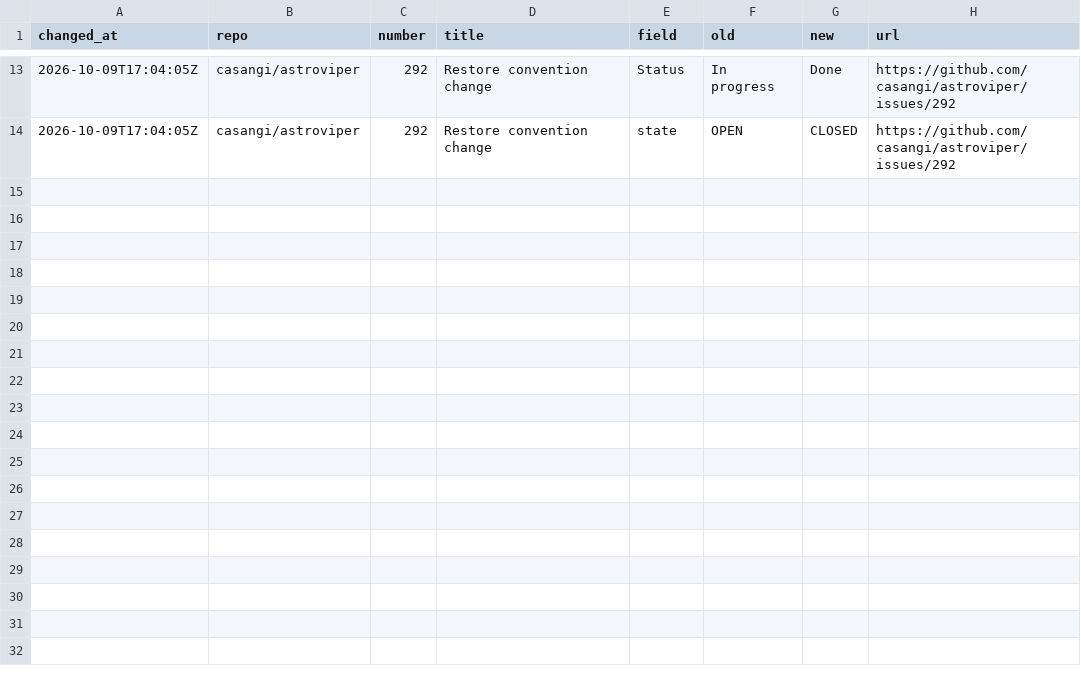
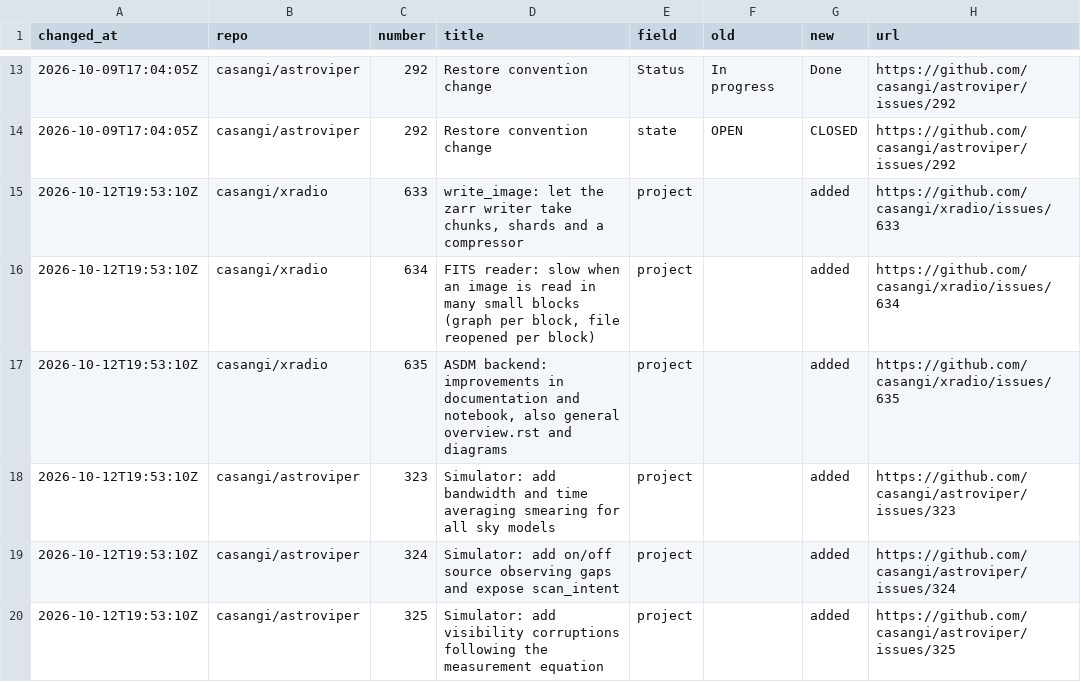
Before and after one commit to casangi/RADPS-roadmap, a CSV file: project33/changes-log.csv, drawn as a sheet; only a part is shown, gaps mark what is left out; the diff names each change by its address in the sheet, - before the commit and + after, or states it on an @@ line.

```diff
--- a/project33/changes-log.csv
+++ b/project33/changes-log.csv
+row 15: 2026-10-12T19:53:10Z | casangi/xradio | 633 | write_image: let the zarr writer take chunks, shards and a compressor | project |  | added | https://github.com/casangi/xradio/issues/633
+row 16: 2026-10-12T19:53:10Z | casangi/xradio | 634 | FITS reader: slow when an image is read in many small blocks (graph per block, file reopened per block) | project |  | added | https://github.com/casangi/xradio/issues/634
+row 17: 2026-10-12T19:53:10Z | casangi/xradio | 635 | ASDM backend: improvements in documentation and notebook, also general overview.rst and diagrams | project |  | added | https://github.com/casangi/xradio/issues/635
+row 18: 2026-10-12T19:53:10Z | casangi/astroviper | 323 | Simulator: add bandwidth and time averaging smearing for all sky models | project |  | added | https://github.com/casangi/astroviper/issues/323
+row 19: 2026-10-12T19:53:10Z | casangi/astroviper | 324 | Simulator: add on/off source observing gaps and expose scan_intent | project |  | added | https://github.com/casangi/astroviper/issues/324
+row 20: 2026-10-12T19:53:10Z | casangi/astroviper | 325 | Simulator: add visibility corruptions following the measurement equation | project |  | added | https://github.com/casangi/astroviper/issues/325
```
Also changed, not shown: project33/pi/PI26.4.csv, 3 other files.
